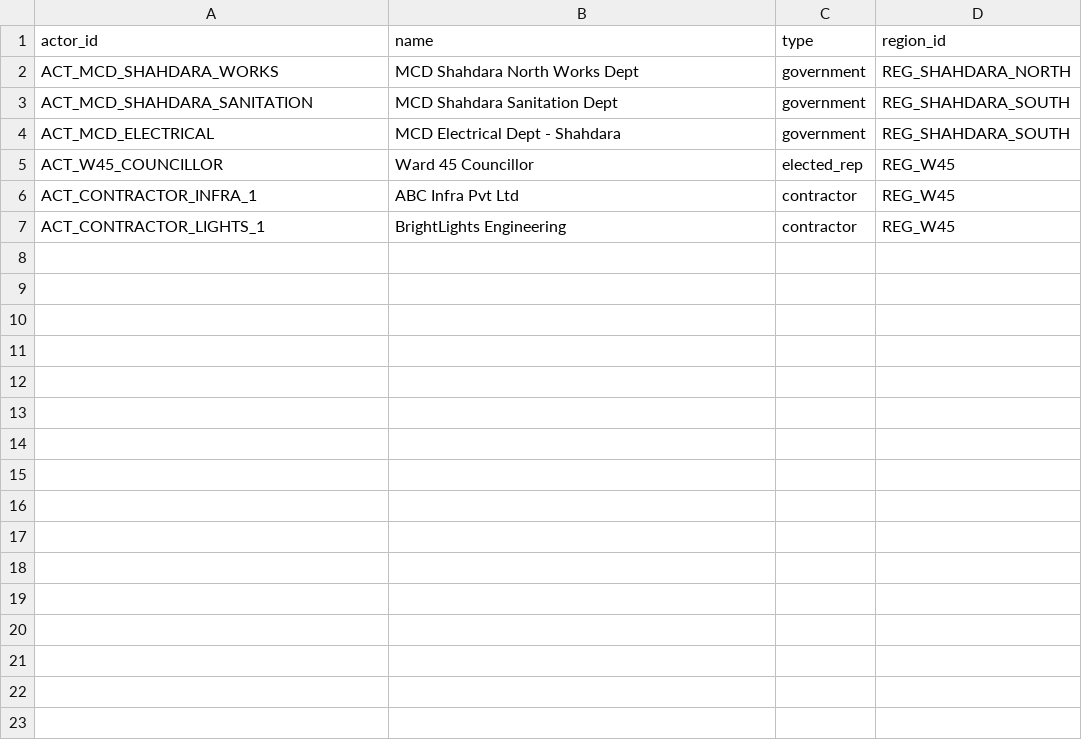
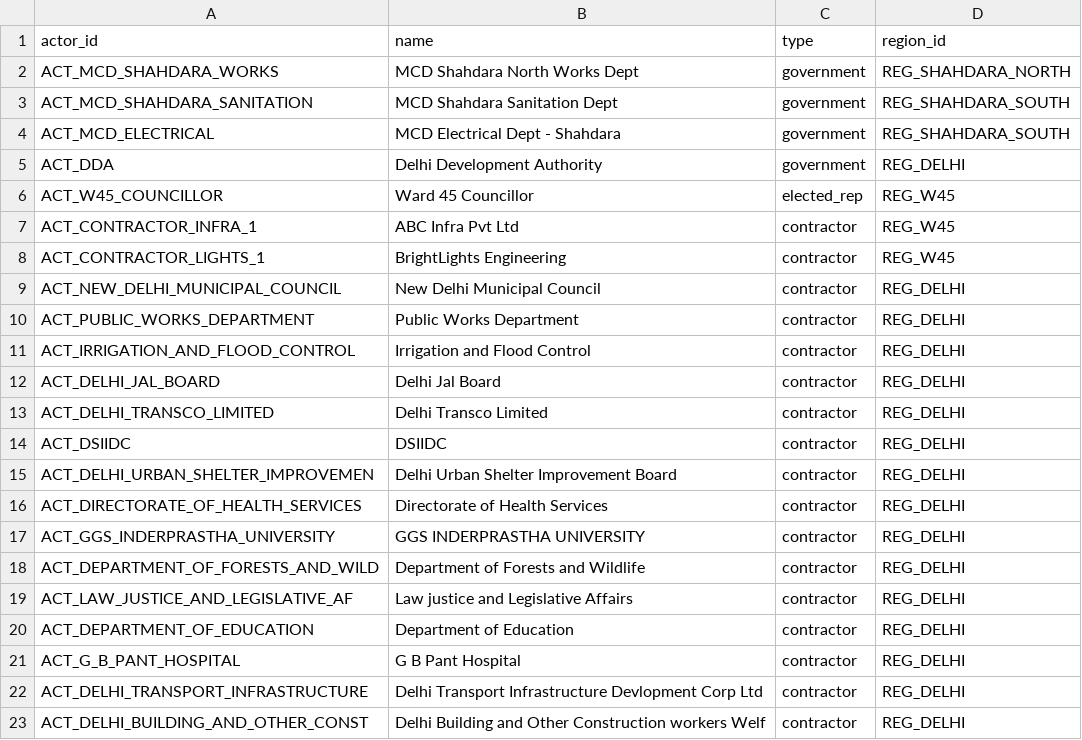
Before and after one commit to sivasambhavi/Pramaan, a CSV file: data/resources/data/final_formalized/actors.csv, drawn as a sheet; the diff names each change by its address in the sheet, - before the commit and + after, or states it on an @@ line.

```diff
--- a/data/resources/data/final_formalized/actors.csv
+++ b/data/resources/data/final_formalized/actors.csv
+row 5: ACT_DDA | Delhi Development Authority | government | REG_DELHI
+row 9: ACT_NEW_DELHI_MUNICIPAL_COUNCIL | New Delhi Municipal Council | contractor | REG_DELHI
+row 10: ACT_PUBLIC_WORKS_DEPARTMENT | Public Works Department | contractor | REG_DELHI
+row 11: ACT_IRRIGATION_AND_FLOOD_CONTROL | Irrigation and Flood Control | contractor | REG_DELHI
+row 12: ACT_DELHI_JAL_BOARD | Delhi Jal Board | contractor | REG_DELHI
+row 13: ACT_DELHI_TRANSCO_LIMITED | Delhi Transco Limited | contractor | REG_DELHI
+row 14: ACT_DSIIDC | DSIIDC | contractor | REG_DELHI
+row 15: ACT_DELHI_URBAN_SHELTER_IMPROVEMEN | Delhi Urban Shelter Improvement Board | contractor | REG_DELHI
+row 16: ACT_DIRECTORATE_OF_HEALTH_SERVICES | Directorate of Health Services | contractor | REG_DELHI
+row 17: ACT_GGS_INDERPRASTHA_UNIVERSITY | GGS INDERPRASTHA UNIVERSITY | contractor | REG_DELHI
+row 18: ACT_DEPARTMENT_OF_FORESTS_AND_WILD | Department of Forests and Wildlife | contractor | REG_DELHI
+row 19: ACT_LAW_JUSTICE_AND_LEGISLATIVE_AF | Law justice and Legislative Affairs | contractor | REG_DELHI
+row 20: ACT_DEPARTMENT_OF_EDUCATION | Department of Education | contractor | REG_DELHI
+row 21: ACT_G_B_PANT_HOSPITAL | G B Pant Hospital | contractor | REG_DELHI
+row 22: ACT_DELHI_TRANSPORT_INFRASTRUCTURE | Delhi Transport Infrastructure Devlopment Corp Ltd | contractor | REG_DELHI
+row 23: ACT_DELHI_BUILDING_AND_OTHER_CONST | Delhi Building and Other Construction workers Welf | contractor | REG_DELHI
```
Also changed, not shown: data/resources/data/final_formalized/assets.csv, data/resources/data/final_formalized/beneficiaries.csv, 31 other files.
